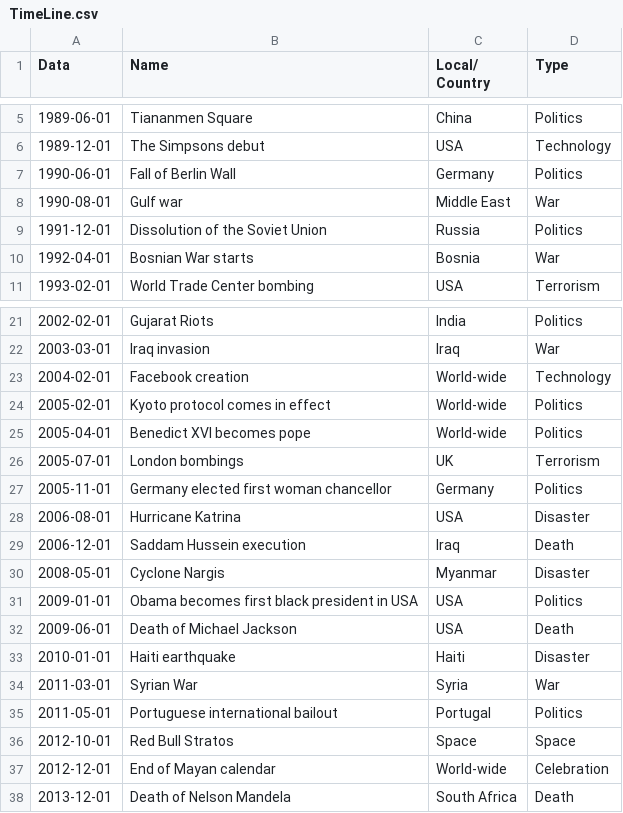
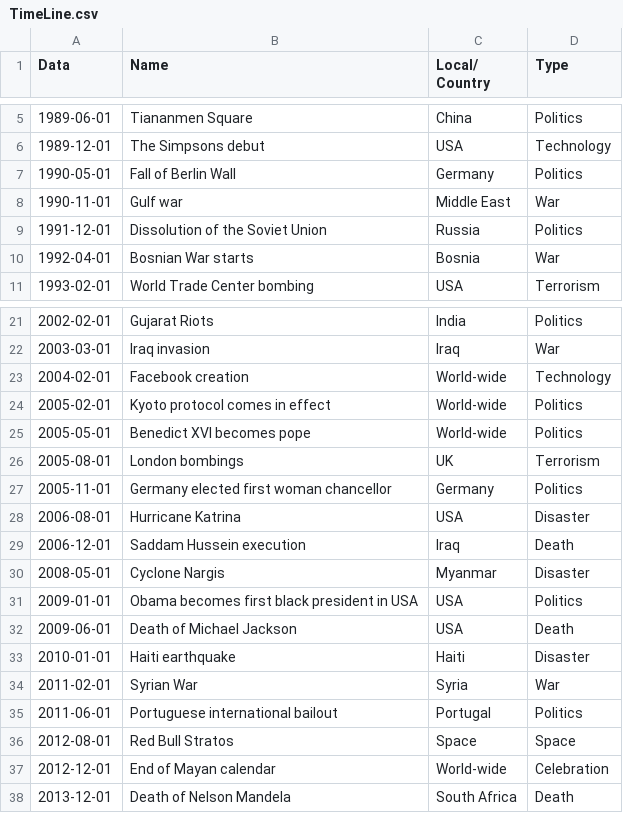
Before and after one commit to henrique93/VI-Project, a CSV file: datasets/TimeLine.csv, drawn as a sheet; only a part is shown, gaps mark what is left out.

```diff
--- a/datasets/TimeLine.csv
+++ b/datasets/TimeLine.csv
@@ -6,4 +6,4 @@ Data,Name,Local/ Country,Type
 1989-12-01,The Simpsons debut,USA,Technology
-1990-06-01,Fall of Berlin Wall,Germany,Politics
-1990-08-01,Gulf war,Middle East,War
+1990-05-01,Fall of Berlin Wall,Germany,Politics
+1990-11-01,Gulf war,Middle East,War
 1991-12-01,Dissolution of the Soviet Union,Russia,Politics
@@ -24,4 +24,4 @@ Data,Name,Local/ Country,Type
 2005-02-01,Kyoto protocol comes in effect,World-wide,Politics
-2005-04-01,Benedict XVI becomes pope,World-wide,Politics
-2005-07-01,London bombings,UK,Terrorism
+2005-05-01,Benedict XVI becomes pope,World-wide,Politics
+2005-08-01,London bombings,UK,Terrorism
 2005-11-01,Germany elected first woman chancellor,Germany,Politics
@@ -33,5 +33,5 @@ Data,Name,Local/ Country,Type
 2010-01-01,Haiti earthquake,Haiti,Disaster
-2011-03-01,Syrian War,Syria,War
-2011-05-01,Portuguese international bailout,Portugal,Politics
-2012-10-01,Red Bull Stratos,Space,Space
+2011-02-01,Syrian War,Syria,War
+2011-06-01,Portuguese international bailout,Portugal,Politics
+2012-08-01,Red Bull Stratos,Space,Space
 2012-12-01,End of Mayan calendar,World-wide,Celebration
```
Also changed, not shown: 2 other files.
